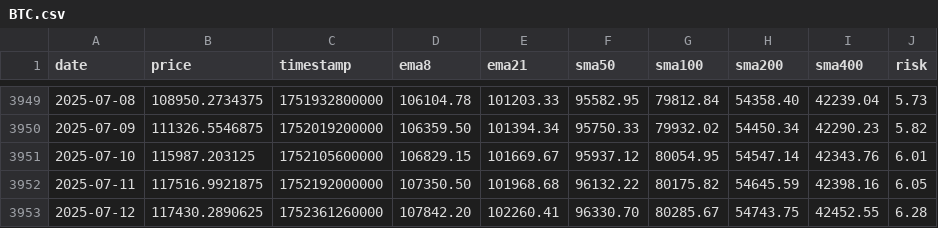
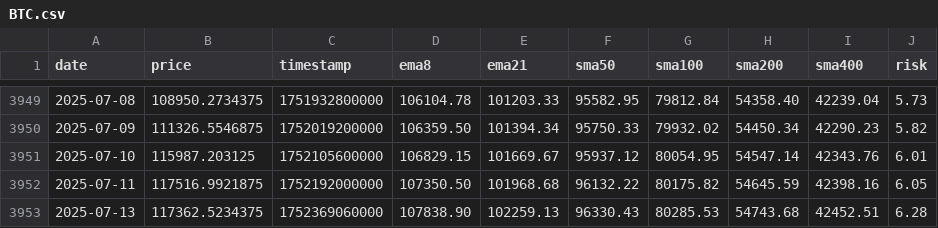
Before and after one commit to APFinance247/APFinancePage, a CSV file: public/stock-data/BTC.csv, drawn as a sheet; only a part is shown, gaps mark what is left out; removed rows and columns are numbered as before the commit, all else as after; the diff names each change by its address in the sheet, - before the commit and + after, or states it on an @@ line.

```diff
--- a/public/stock-data/BTC.csv
+++ b/public/stock-data/BTC.csv
-row 3953: 2025-07-12 | 117430.2890625 | 1752361260000 | 107842.20 | 102260.41 | 96330.70 | 80285.67 | 54743.75 | 42452.55 | 6.28
+row 3953: 2025-07-13 | 117362.5234375 | 1752369060000 | 107838.90 | 102259.13 | 96330.43 | 80285.53 | 54743.68 | 42452.51 | 6.28
```
Also changed, not shown: public/stock-data/TSLA.csv, 7 other files.
